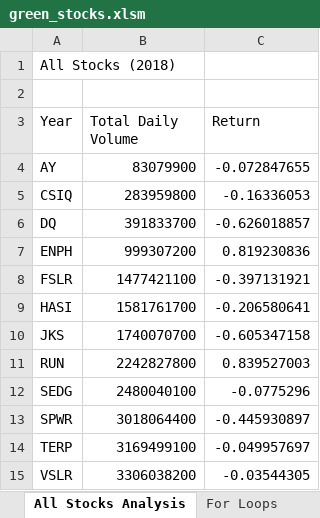
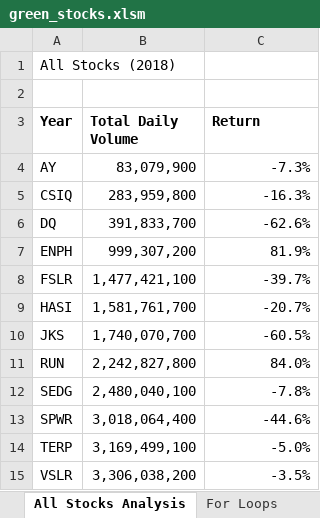
Before and after one commit to Zeilus/Stock-Analysis, an Excel workbook: green_stocks.xlsm, sheet All Stocks Analysis, drawn as a sheet; values as stored, in another font and other column widths than the file's, no borders; the diff names each change by its address in the sheet, - before the commit and + after, or states it on an @@ line.

Commit message:
Formatting
Added formatting modifiers to VBA script.

```diff
--- a/green_stocks.xlsm (sheet All Stocks Analysis)
+++ b/green_stocks.xlsm (sheet All Stocks Analysis)
-A3:C3 bold: off
+A3:C3 bold: on
-B4 (Total Daily Volume): 83079900
+B4 (Total Daily Volume): 83,079,900
-C4 (Return): -0.072847655
+C4 (Return): -7.3%
-B5 (Total Daily Volume): 283959800
+B5 (Total Daily Volume): 283,959,800
-C5 (Return): -0.16336053
+C5 (Return): -16.3%
-B6 (Total Daily Volume): 391833700
+B6 (Total Daily Volume): 391,833,700
-C6 (Return): -0.626018857
+C6 (Return): -62.6%
-B7 (Total Daily Volume): 999307200
+B7 (Total Daily Volume): 999,307,200
-C7 (Return): 0.819230836
+C7 (Return): 81.9%
-B8 (Total Daily Volume): 1477421100
+B8 (Total Daily Volume): 1,477,421,100
-C8 (Return): -0.397131921
+C8 (Return): -39.7%
-B9 (Total Daily Volume): 1581761700
+B9 (Total Daily Volume): 1,581,761,700
-C9 (Return): -0.206580641
+C9 (Return): -20.7%
-B10 (Total Daily Volume): 1740070700
+B10 (Total Daily Volume): 1,740,070,700
-C10 (Return): -0.605347158
+C10 (Return): -60.5%
-B11 (Total Daily Volume): 2242827800
+B11 (Total Daily Volume): 2,242,827,800
-C11 (Return): 0.839527003
+C11 (Return): 84.0%
-B12 (Total Daily Volume): 2480040100
+B12 (Total Daily Volume): 2,480,040,100
-C12 (Return): -0.0775296
+C12 (Return): -7.8%
-B13 (Total Daily Volume): 3018064400
+B13 (Total Daily Volume): 3,018,064,400
-C13 (Return): -0.445930897
+C13 (Return): -44.6%
-B14 (Total Daily Volume): 3169499100
+B14 (Total Daily Volume): 3,169,499,100
-C14 (Return): -0.049957697
+C14 (Return): -5.0%
-B15 (Total Daily Volume): 3306038200
+B15 (Total Daily Volume): 3,306,038,200
-C15 (Return): -0.03544305
+C15 (Return): -3.5%
```
